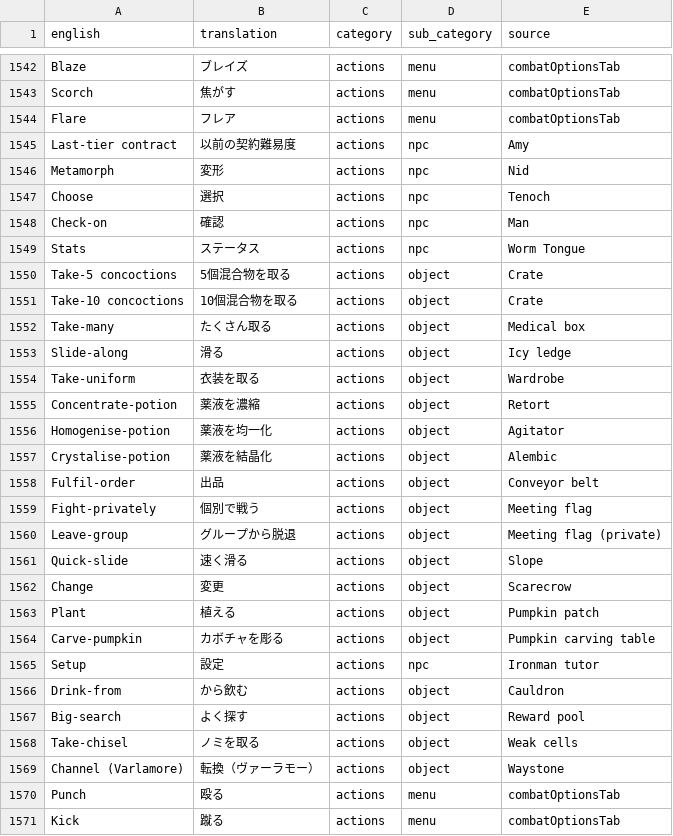
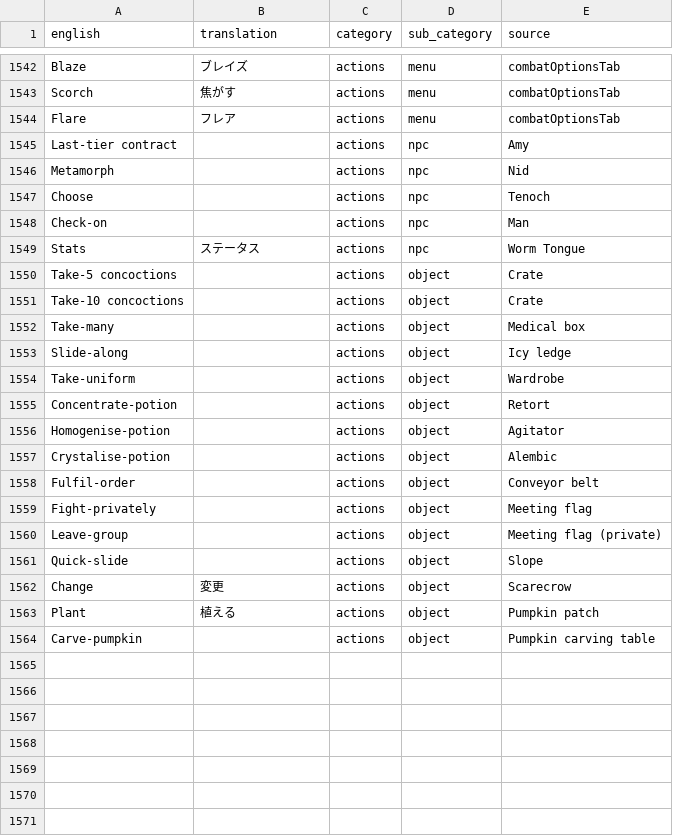
Before and after one commit to YS-jack/Runelingual-Transcripts, a TSV file: public/ja/transcript_ja_actions.tsv, drawn as a sheet; only a part is shown, gaps mark what is left out; the diff covers the shown part only.

```diff
--- a/public/ja/transcript_ja_actions.tsv
+++ b/public/ja/transcript_ja_actions.tsv
@@ -1544,28 +1544,21 @@ Scorch	焦がす	actions	menu	combatOptionsTab
 Flare	フレア	actions	menu	combatOptionsTab
-Last-tier contract	以前の契約難易度	actions	npc	Amy
-Metamorph	変形	actions	npc	Nid
-Choose	選択	actions	npc	Tenoch
-Check-on	確認	actions	npc	Man
+Last-tier contract		actions	npc	Amy
+Metamorph		actions	npc	Nid
+Choose		actions	npc	Tenoch
+Check-on		actions	npc	Man
 Stats	ステータス	actions	npc	Worm Tongue
-Take-5 concoctions	5個混合物を取る	actions	object	Crate
-Take-10 concoctions	10個混合物を取る	actions	object	Crate
-Take-many	たくさん取る	actions	object	Medical box
-Slide-along	滑る	actions	object	Icy ledge
-Take-uniform	衣装を取る	actions	object	Wardrobe
-Concentrate-potion	薬液を濃縮	actions	object	Retort
-Homogenise-potion	薬液を均一化	actions	object	Agitator
-Crystalise-potion	薬液を結晶化	actions	object	Alembic
-Fulfil-order	出品	actions	object	Conveyor belt
-Fight-privately	個別で戦う	actions	object	Meeting flag
-Leave-group	グループから脱退	actions	object	Meeting flag (private)
-Quick-slide	速く滑る	actions	object	Slope
+Take-5 concoctions		actions	object	Crate
+Take-10 concoctions		actions	object	Crate
+Take-many		actions	object	Medical box
+Slide-along		actions	object	Icy ledge
+Take-uniform		actions	object	Wardrobe
+Concentrate-potion		actions	object	Retort
+Homogenise-potion		actions	object	Agitator
+Crystalise-potion		actions	object	Alembic
+Fulfil-order		actions	object	Conveyor belt
+Fight-privately		actions	object	Meeting flag
+Leave-group		actions	object	Meeting flag (private)
+Quick-slide		actions	object	Slope
 Change	変更	actions	object	Scarecrow
 Plant	植える	actions	object	Pumpkin patch
-Carve-pumpkin	カボチャを彫る	actions	object	Pumpkin carving table
-Setup	設定	actions	npc	Ironman tutor
-Drink-from	から飲む	actions	object	Cauldron
-Big-search	よく探す	actions	object	Reward pool
-Take-chisel	ノミを取る	actions	object	Weak cells
-Channel (Varlamore)	転換（ヴァーラモー）	actions	object	Waystone
-Punch	殴る	actions	menu	combatOptionsTab
-Kick	蹴る	actions	menu	combatOptionsTab
+Carve-pumpkin		actions	object	Pumpkin carving table
```
Also changed, not shown: 2 removed rows and 39 edited cells elsewhere in this file, public/ja/transcript_ja_inventoryActions.tsv, public/ja/transcript_ja_manual.tsv, 24 other files.
